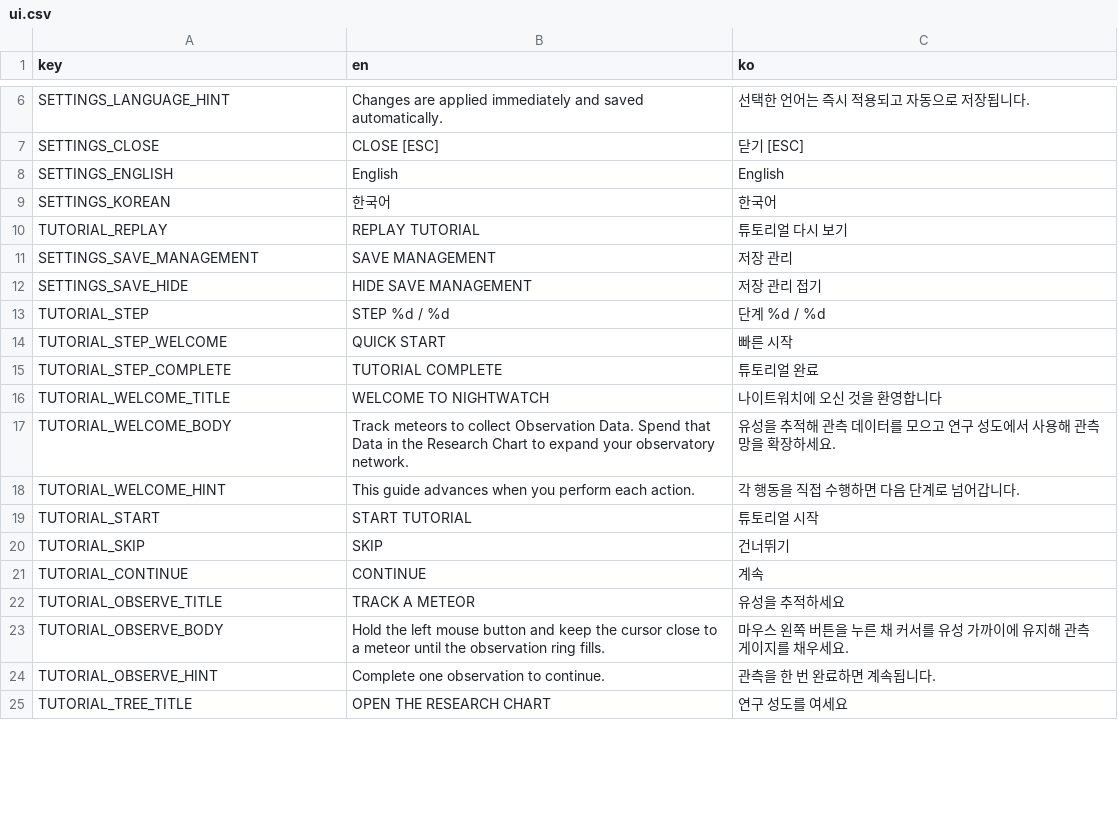
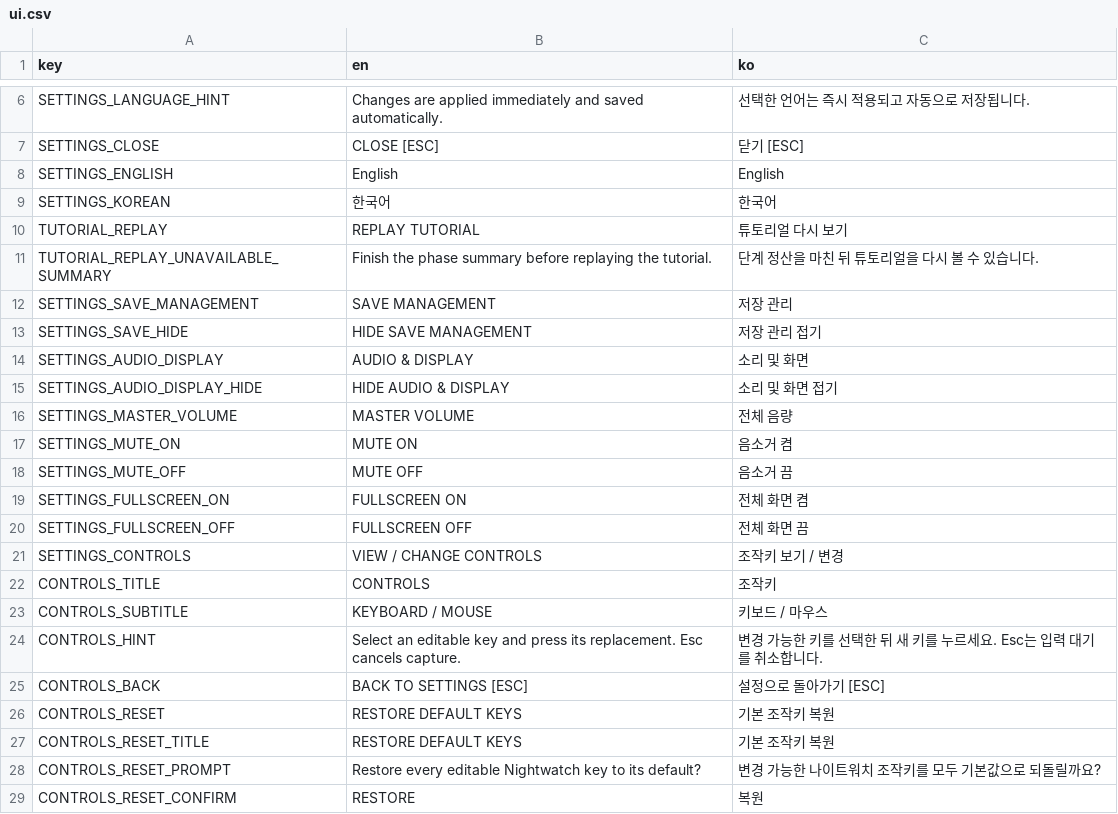
Before and after one commit to frotrue/nightwatch-array, a CSV file: localization/ui.csv, drawn as a sheet; only a part is shown, gaps mark what is left out; the shorter side is filled out with more unchanged rows; the diff covers the shown part only; the diff names each change by its address in the sheet, - before the commit and + after, or states it on an @@ line.

```diff
--- a/localization/ui.csv
+++ b/localization/ui.csv
+row 11: TUTORIAL_REPLAY_UNAVAILABLE_SUMMARY | Finish the phase summary before replaying the tutorial. | 단계 정산을 마친 뒤 튜토리얼을 다시 볼 수 있습니다.
+row 14: SETTINGS_AUDIO_DISPLAY | AUDIO & DISPLAY | 소리 및 화면
+row 15: SETTINGS_AUDIO_DISPLAY_HIDE | HIDE AUDIO & DISPLAY | 소리 및 화면 접기
+row 16: SETTINGS_MASTER_VOLUME | MASTER VOLUME | 전체 음량
+row 17: SETTINGS_MUTE_ON | MUTE ON | 음소거 켬
+row 18: SETTINGS_MUTE_OFF | MUTE OFF | 음소거 끔
+row 19: SETTINGS_FULLSCREEN_ON | FULLSCREEN ON | 전체 화면 켬
+row 20: SETTINGS_FULLSCREEN_OFF | FULLSCREEN OFF | 전체 화면 끔
+row 21: SETTINGS_CONTROLS | VIEW / CHANGE CONTROLS | 조작키 보기 / 변경
+row 22: CONTROLS_TITLE | CONTROLS | 조작키
+row 23: CONTROLS_SUBTITLE | KEYBOARD / MOUSE | 키보드 / 마우스
+row 24: CONTROLS_HINT | Select an editable key and press its replacement. Esc cancels capture. | 변경 가능한 키를 선택한 뒤 새 키를 누르세요. Esc는 입력 대기를 취소합니다.
+row 25: CONTROLS_BACK | BACK TO SETTINGS [ESC] | 설정으로 돌아가기 [ESC]
+row 26: CONTROLS_RESET | RESTORE DEFAULT KEYS | 기본 조작키 복원
+row 27: CONTROLS_RESET_TITLE | RESTORE DEFAULT KEYS | 기본 조작키 복원
+row 28: CONTROLS_RESET_PROMPT | Restore every editable Nightwatch key to its default? | 변경 가능한 나이트워치 조작키를 모두 기본값으로 되돌릴까요?
+row 29: CONTROLS_RESET_CONFIRM | RESTORE | 복원
```
Also changed, not shown: 26 added rows and 26 edited cells elsewhere in this file, 24 other files.
